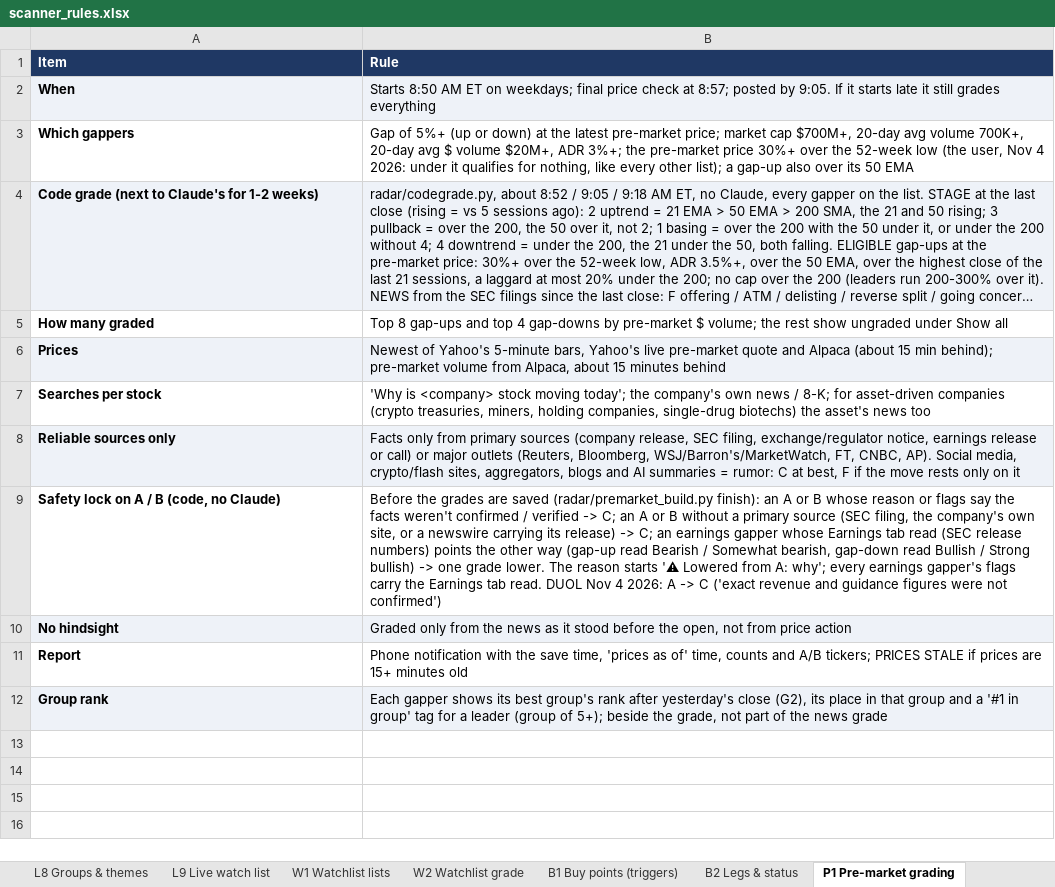
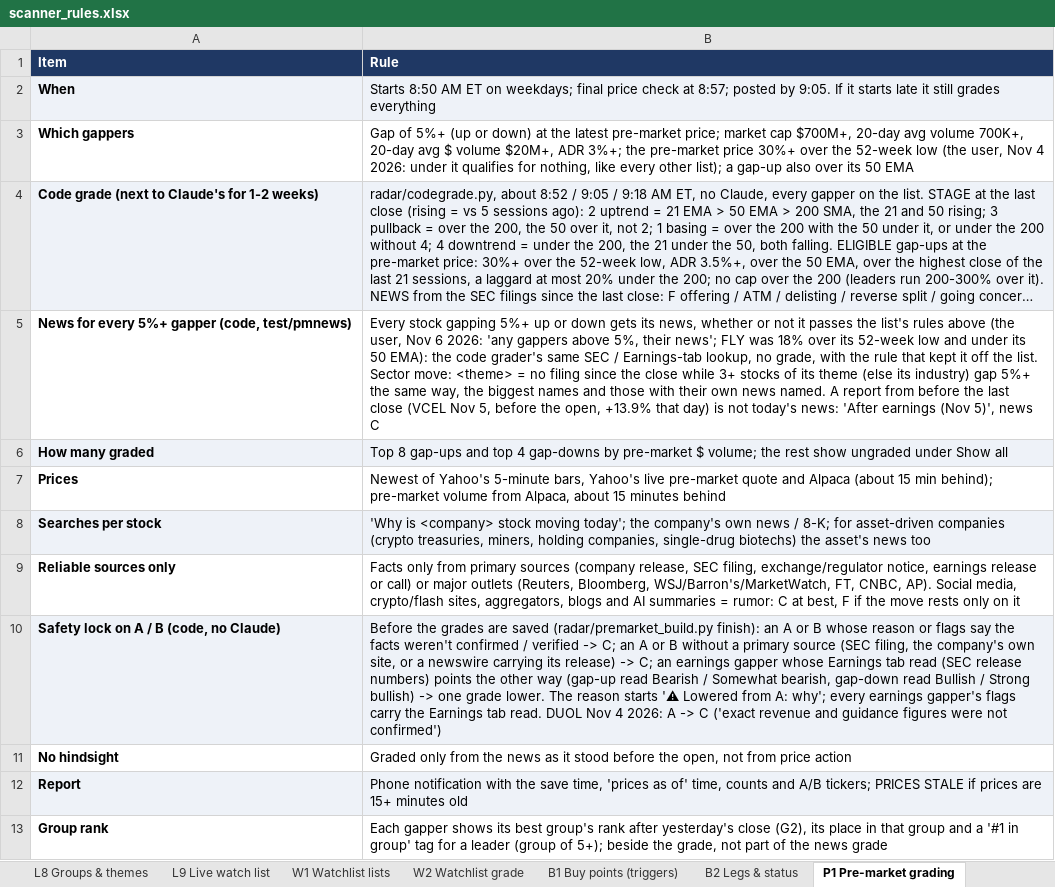
Before and after one commit to goattrader40-lgtm/radar-close-snapshots, an Excel workbook: rules/scanner_rules.xlsx, sheet P1 Pre-market grading, drawn as a sheet; long unchanged cells end in …; values as stored, in another font and other column widths than the file's, no borders; addresses are those after the commit; the diff names each change by its address in the sheet, - before the commit and + after, or states it on an @@ line.

```diff
--- a/rules/scanner_rules.xlsx (sheet P1 Pre-market grading)
+++ b/rules/scanner_rules.xlsx (sheet P1 Pre-market grading)
+row 5: News for every 5%+ gapper (code, test/pmnews) | Every stock gapping 5%+ up or down gets its news, whether or not it passes the list's rules above (the user, Nov 6 2026: 'any gappers above 5%, their news'; FLY was 18% over its 52-week low and under its 50 EMA): the code grader's same SEC / Earnings-tab lookup, no grade, with the rule that kept it off the list. Sector move: <theme> = no filing since the close while 3+ stocks of its theme (else its industry) gap 5%+ the same way, the biggest names and those with their own news named. A report from before the last close (VCEL Nov 5, before the open, +13.9% that day) is not today's news: 'After earnings (Nov 5)', news C
-A6:B6 fill: none
+A6:B6 fill: #EEF2F8
-A7:B7 fill: #EEF2F8
+A7:B7 fill: none
-A8:B8 fill: none
+A8:B8 fill: #EEF2F8
-A9:B9 fill: #EEF2F8
+A9:B9 fill: none
-A10:B10 fill: none
+A10:B10 fill: #EEF2F8
-A11:B11 fill: #EEF2F8
+A11:B11 fill: none
-A12:B12 fill: none
+A12:B12 fill: #EEF2F8
-A13:B13 fill: #EEF2F8
+A13:B13 fill: none
```
Also changed, not shown: sheet P3 Pre-market scanner, 3 other files.
